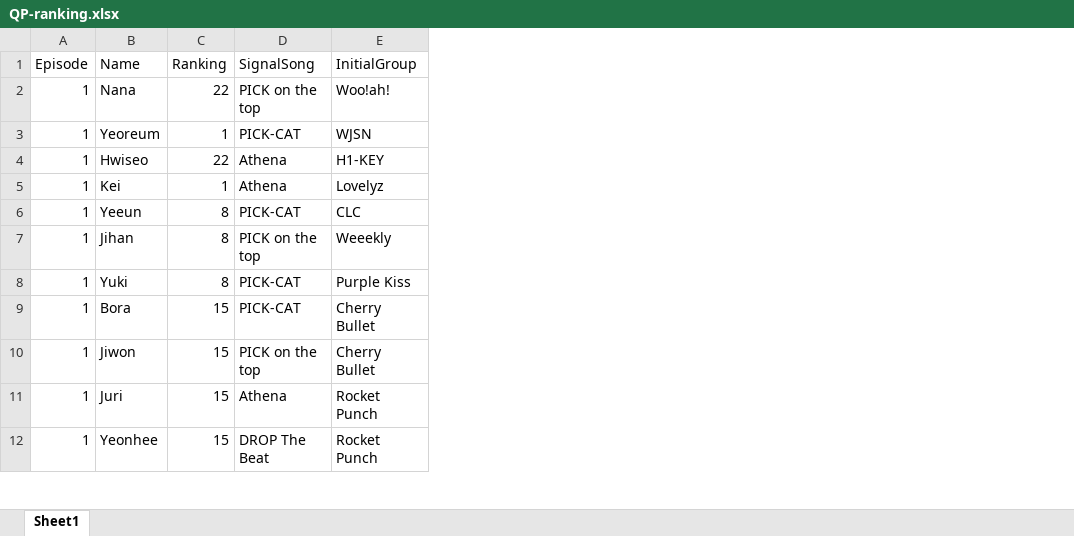
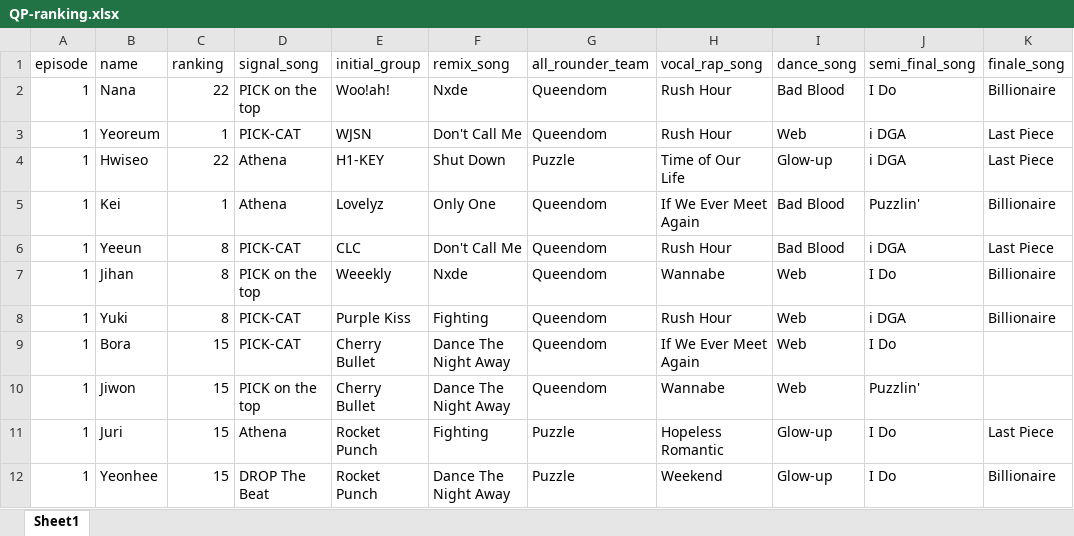
Before and after one commit to icyfrostbolt/Queendom-Puzzle-Rankings, an Excel workbook: QP-ranking.xlsx, sheet Sheet1, drawn as a sheet; only a part is shown; values as stored, in another font and other column widths than the file's, no borders; removed rows and columns are numbered as before the commit, all else as after; the diff names each change by its address in the sheet, - before the commit and + after, or states it on an @@ line.

Commit message:
completed xlsx, added remix group graph

```diff
--- a/QP-ranking.xlsx (sheet Sheet1)
+++ b/QP-ranking.xlsx (sheet Sheet1)
+column F, rows 2-12: Nxde | Don't Call Me | Shut Down | Only One | Don't Call Me | Nxde | Fighting | Dance The Night Away | Dance The Night Away | Fighting | Dance The Night Away
+column G, rows 2-12: Queendom | Queendom | Puzzle | Queendom | Queendom | Queendom | Queendom | Queendom | Queendom | Puzzle | Puzzle
+column H, rows 2-12: Rush Hour | Rush Hour | Time of Our Life | If We Ever Meet Again | Rush Hour | Wannabe | Rush Hour | If We Ever Meet Again | Wannabe | Hopeless Romantic | Weekend
+column I, rows 2-12: Bad Blood | Web | Glow-up | Bad Blood | Bad Blood | Web | Web | Web | Web | Glow-up | Glow-up
+column J, rows 2-12: I Do | i DGA | i DGA | Puzzlin' | i DGA | I Do | i DGA | I Do | Puzzlin' | I Do | I Do
+column K, rows 2-12: Billionaire | Last Piece | Last Piece | Billionaire | Last Piece | Billionaire | Billionaire |  |  | Last Piece | Billionaire
-row 1: Episode | Name | Ranking | SignalSong | InitialGroup
+row 1: episode | name | ranking | signal_song | initial_group | remix_song | all_rounder_team | vocal_rap_song | dance_song | semi_final_song | finale_song
```
Also changed, not shown: 3 other files.
